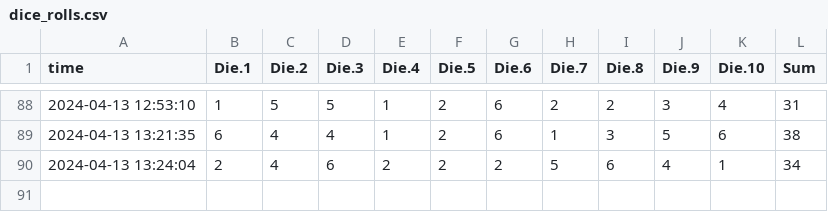
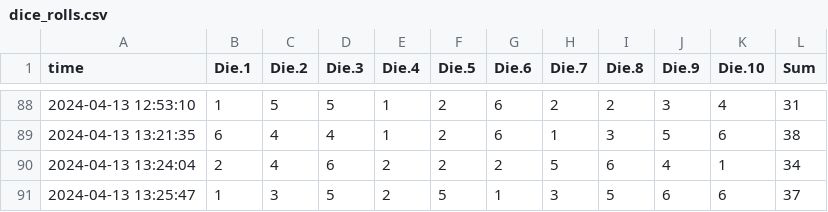
Before and after one commit to heojunoh/Rolling-the-Dice, a CSV file: dice_rolls.csv, drawn as a sheet; only a part is shown, gaps mark what is left out; the diff names each change by its address in the sheet, - before the commit and + after, or states it on an @@ line.

Commit message:
Update CSV file

```diff
--- a/dice_rolls.csv
+++ b/dice_rolls.csv
+row 91: 2024-04-13 13:25:47 | 1 | 3 | 5 | 2 | 5 | 1 | 3 | 5 | 6 | 6 | 37
```
